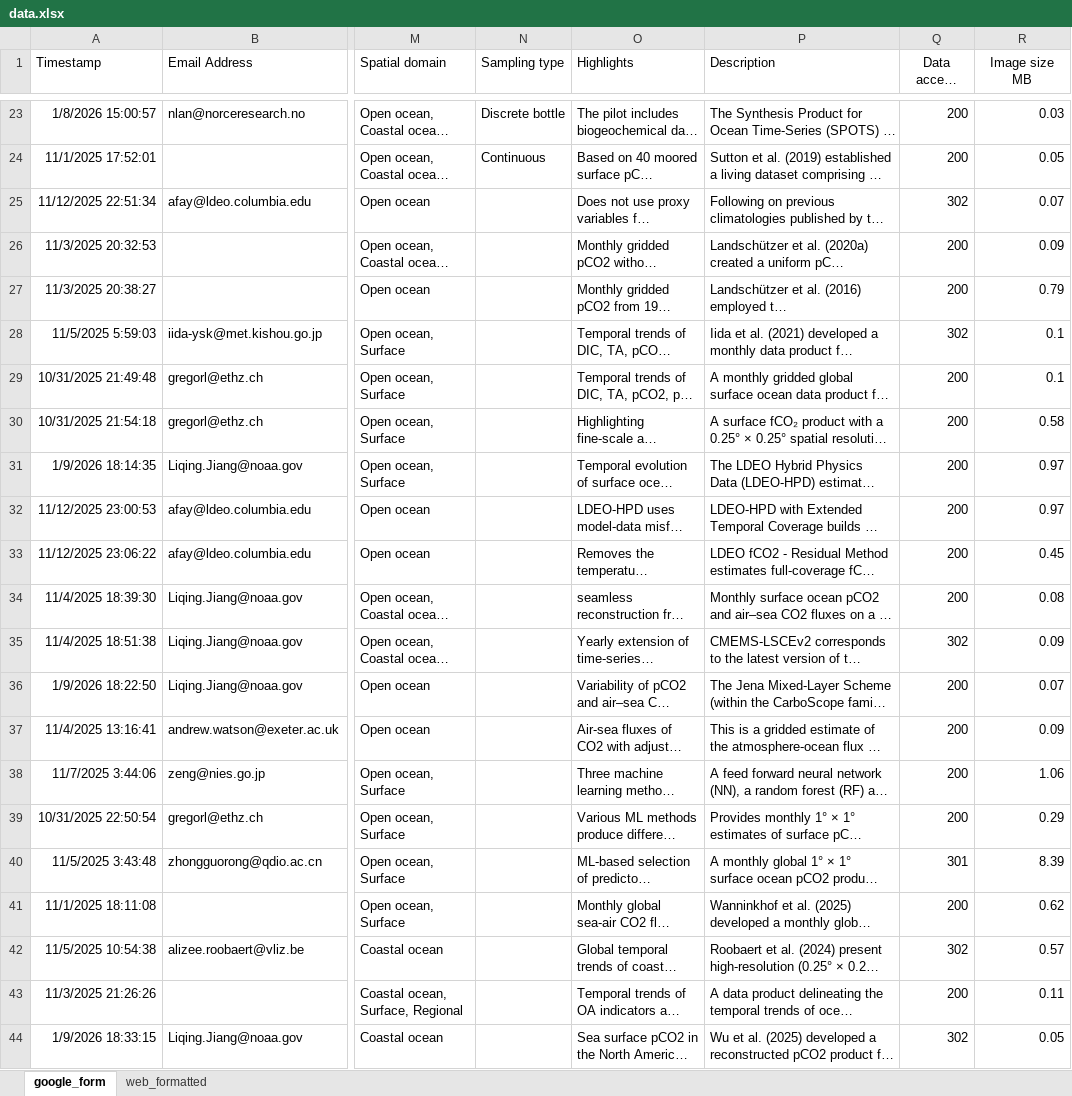
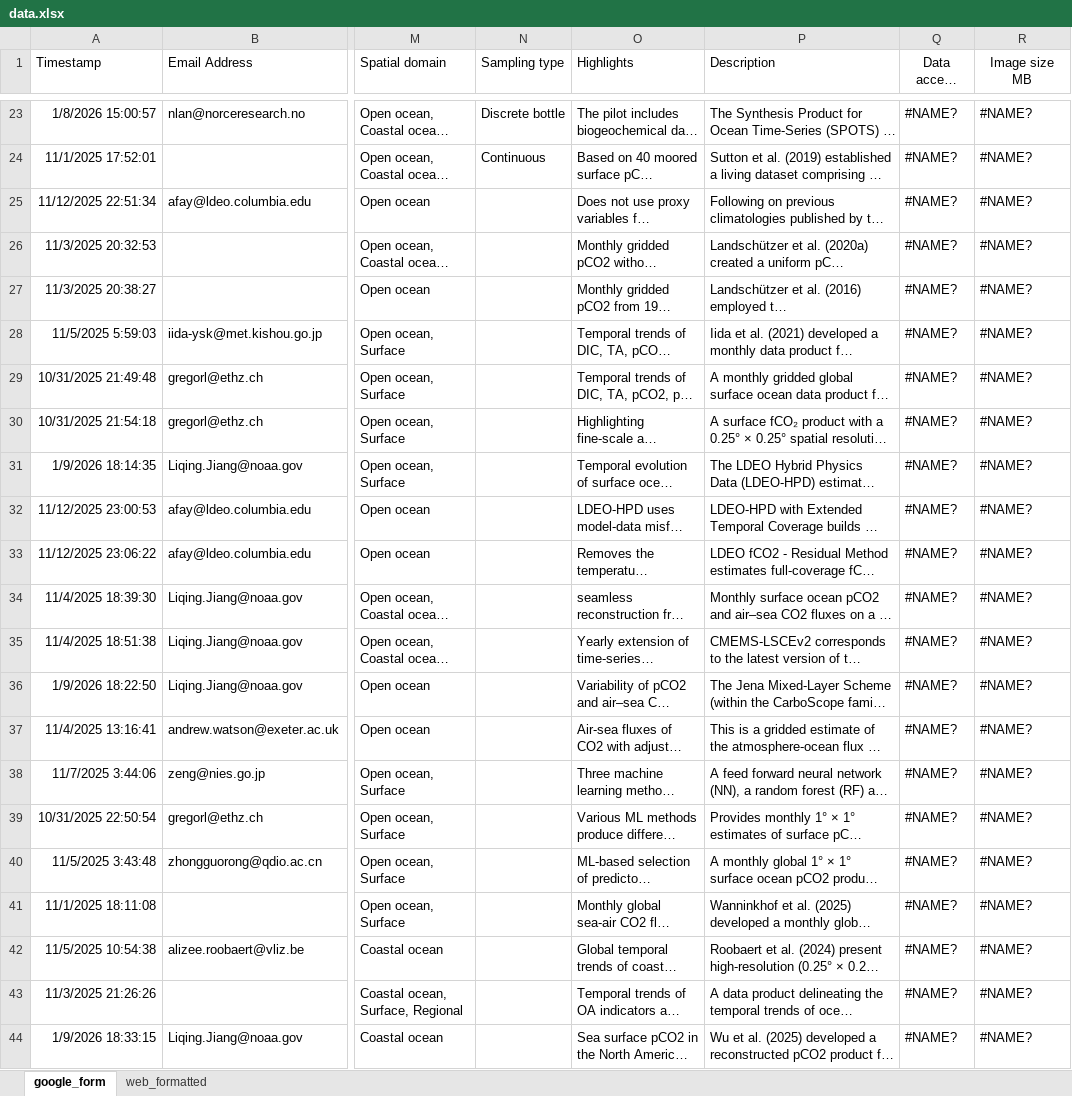
Before and after one commit to OceanCO2/co2-products, an Excel workbook: docs/data.xlsx, sheet google_form, drawn as a sheet; only a part is shown, gaps mark what is left out; long unchanged cells end in …; values as stored, in another font and other column widths than the file's, no borders; charts and pictures and conditional formats and table styles not drawn; the diff covers the shown part only; the diff names each change by its address in the sheet, - before the commit and + after, or states it on an @@ line.

```diff
--- a/docs/data.xlsx (sheet google_form)
+++ b/docs/data.xlsx (sheet google_form)
-Q23:Q24 (Data access status): 200
+Q23:Q24 (Data access status): #NAME?
-R23 (Image size MB): 0.03
+R23 (Image size MB): #NAME?
-R24 (Image size MB): 0.05
+R24 (Image size MB): #NAME?
-Q25 (Data access status): 302
+Q25 (Data access status): #NAME?
-R25 (Image size MB): 0.07
+R25 (Image size MB): #NAME?
-Q26:Q27 (Data access status): 200
+Q26:Q27 (Data access status): #NAME?
-R26 (Image size MB): 0.09
+R26 (Image size MB): #NAME?
-R27 (Image size MB): 0.79
+R27 (Image size MB): #NAME?
-Q28 (Data access status): 302
+Q28 (Data access status): #NAME?
-R28:R29 (Image size MB): 0.1
+R28:R29 (Image size MB): #NAME?
-Q29:Q34 (Data access status): 200
+Q29:Q34 (Data access status): #NAME?
-R30 (Image size MB): 0.58
+R30 (Image size MB): #NAME?
-R31:R32 (Image size MB): 0.97
+R31:R32 (Image size MB): #NAME?
-R33 (Image size MB): 0.45
+R33 (Image size MB): #NAME?
-R34 (Image size MB): 0.08
+R34 (Image size MB): #NAME?
-Q35 (Data access status): 302
+Q35 (Data access status): #NAME?
-R35 (Image size MB): 0.09
+R35 (Image size MB): #NAME?
-Q36:Q39 (Data access status): 200
+Q36:Q39 (Data access status): #NAME?
-R36 (Image size MB): 0.07
+R36 (Image size MB): #NAME?
-R37 (Image size MB): 0.09
+R37 (Image size MB): #NAME?
-R38 (Image size MB): 1.06
+R38 (Image size MB): #NAME?
-R39 (Image size MB): 0.29
+R39 (Image size MB): #NAME?
-Q40 (Data access status): 301
+Q40 (Data access status): #NAME?
-R40 (Image size MB): 8.39
+R40 (Image size MB): #NAME?
-Q41 (Data access status): 200
+Q41 (Data access status): #NAME?
-R41 (Image size MB): 0.62
+R41 (Image size MB): #NAME?
-Q42 (Data access status): 302
+Q42 (Data access status): #NAME?
-R42 (Image size MB): 0.57
+R42 (Image size MB): #NAME?
-Q43 (Data access status): 200
+Q43 (Data access status): #NAME?
-R43 (Image size MB): 0.11
+R43 (Image size MB): #NAME?
-Q44 (Data access status): 302
+Q44 (Data access status): #NAME?
-R44 (Image size MB): 0.05
+R44 (Image size MB): #NAME?
```
Also changed, not shown: 106 edited cells elsewhere in this sheet.
